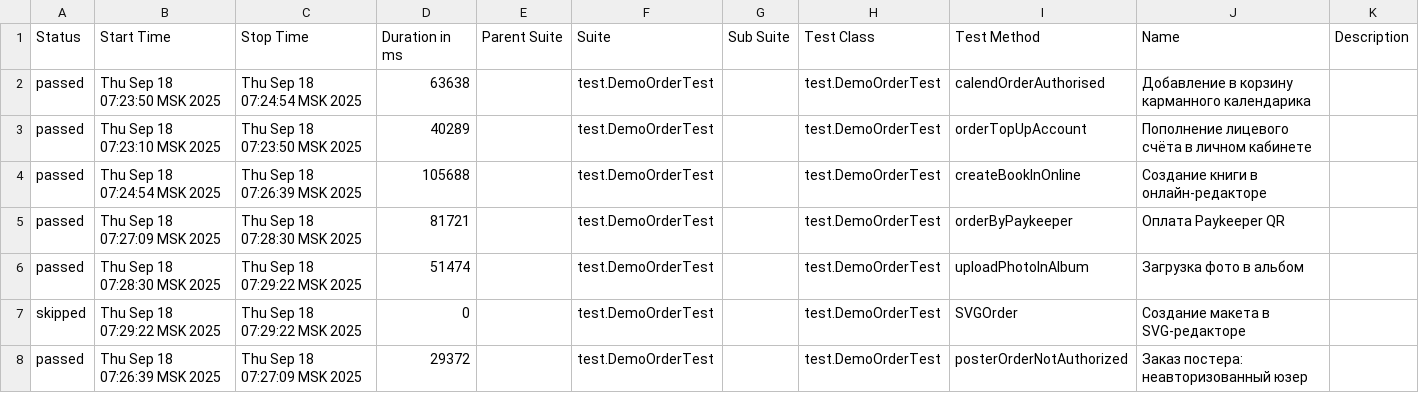
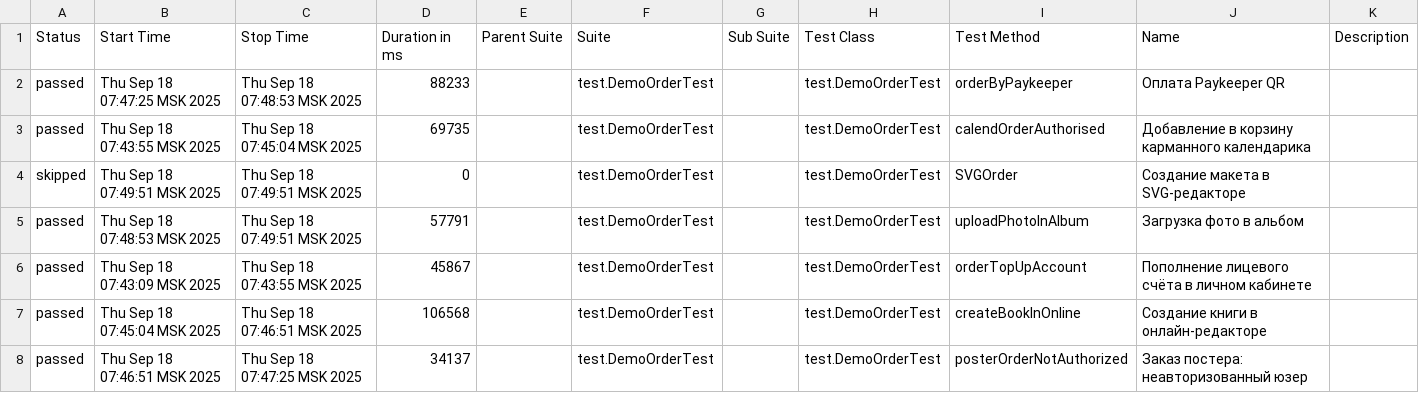
Before and after one commit to polinam-netprint/allure-reports-for-web, a CSV file: web-master/data/suites.csv, drawn as a sheet.

Commit message:
Update report for master

```diff
--- a/web-master/data/suites.csv
+++ b/web-master/data/suites.csv
@@ -1,8 +1,8 @@
 "Status","Start Time","Stop Time","Duration in ms","Parent Suite","Suite","Sub Suite","Test Class","Test Method","Name","Description"
-"passed","Thu Sep 18 07:23:50 MSK 2025","Thu Sep 18 07:24:54 MSK 2025","63638","","test.DemoOrderTest","","test.DemoOrderTest","calendOrderAuthorised","Добавление в корзину карманного календарика",""
-"passed","Thu Sep 18 07:23:10 MSK 2025","Thu Sep 18 07:23:50 MSK 2025","40289","","test.DemoOrderTest","","test.DemoOrderTest","orderTopUpAccount","Пополнение лицевого счёта в личном кабинете",""
-"passed","Thu Sep 18 07:24:54 MSK 2025","Thu Sep 18 07:26:39 MSK 2025","105688","","test.DemoOrderTest","","test.DemoOrderTest","createBookInOnline","Создание книги в онлайн-редакторе",""
-"passed","Thu Sep 18 07:27:09 MSK 2025","Thu Sep 18 07:28:30 MSK 2025","81721","","test.DemoOrderTest","","test.DemoOrderTest","orderByPaykeeper","Оплата Paykeeper QR",""
-"passed","Thu Sep 18 07:28:30 MSK 2025","Thu Sep 18 07:29:22 MSK 2025","51474","","test.DemoOrderTest","","test.DemoOrderTest","uploadPhotoInAlbum","Загрузка фото в альбом",""
-"skipped","Thu Sep 18 07:29:22 MSK 2025","Thu Sep 18 07:29:22 MSK 2025","0","","test.DemoOrderTest","","test.DemoOrderTest","SVGOrder","Создание макета в SVG-редакторе",""
-"passed","Thu Sep 18 07:26:39 MSK 2025","Thu Sep 18 07:27:09 MSK 2025","29372","","test.DemoOrderTest","","test.DemoOrderTest","posterOrderNotAuthorized","Заказ постера: неавторизованный юзер",""
+"passed","Thu Sep 18 07:47:25 MSK 2025","Thu Sep 18 07:48:53 MSK 2025","88233","","test.DemoOrderTest","","test.DemoOrderTest","orderByPaykeeper","Оплата Paykeeper QR",""
+"passed","Thu Sep 18 07:43:55 MSK 2025","Thu Sep 18 07:45:04 MSK 2025","69735","","test.DemoOrderTest","","test.DemoOrderTest","calendOrderAuthorised","Добавление в корзину карманного календарика",""
+"skipped","Thu Sep 18 07:49:51 MSK 2025","Thu Sep 18 07:49:51 MSK 2025","0","","test.DemoOrderTest","","test.DemoOrderTest","SVGOrder","Создание макета в SVG-редакторе",""
+"passed","Thu Sep 18 07:48:53 MSK 2025","Thu Sep 18 07:49:51 MSK 2025","57791","","test.DemoOrderTest","","test.DemoOrderTest","uploadPhotoInAlbum","Загрузка фото в альбом",""
+"passed","Thu Sep 18 07:43:09 MSK 2025","Thu Sep 18 07:43:55 MSK 2025","45867","","test.DemoOrderTest","","test.DemoOrderTest","orderTopUpAccount","Пополнение лицевого счёта в личном кабинете",""
+"passed","Thu Sep 18 07:45:04 MSK 2025","Thu Sep 18 07:46:51 MSK 2025","106568","","test.DemoOrderTest","","test.DemoOrderTest","createBookInOnline","Создание книги в онлайн-редакторе",""
+"passed","Thu Sep 18 07:46:51 MSK 2025","Thu Sep 18 07:47:25 MSK 2025","34137","","test.DemoOrderTest","","test.DemoOrderTest","posterOrderNotAuthorized","Заказ постера: неавторизованный юзер",""
```
Also changed, not shown: 20 other files.
